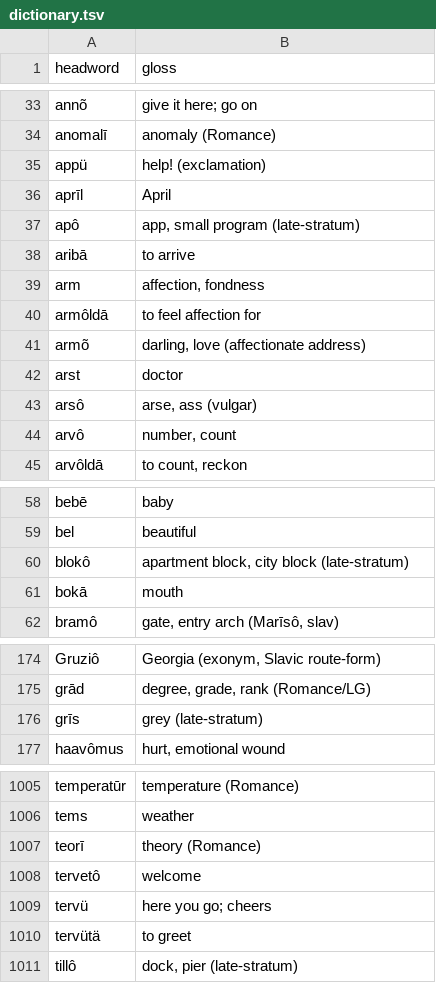
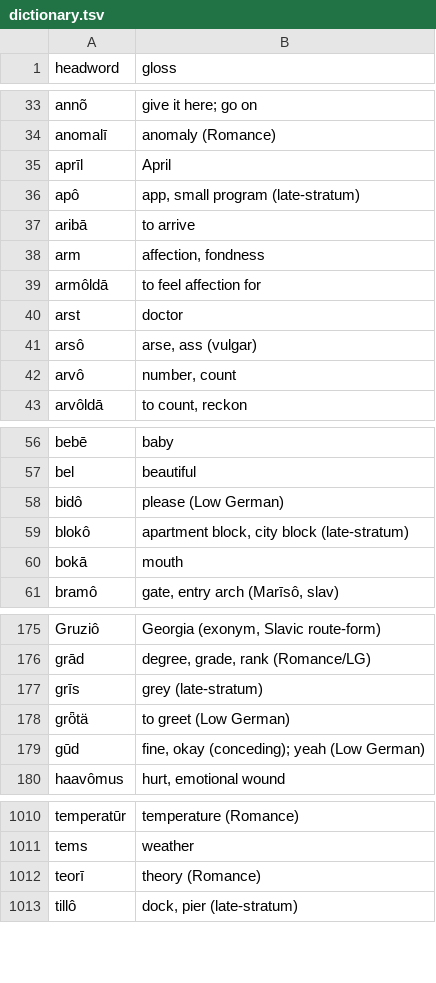
Before and after one commit to quarterback/kels, a TSV file: data/dictionary.tsv, drawn as a sheet; only a part is shown, gaps mark what is left out; removed rows and columns are numbered as before the commit, all else as after; the diff covers the shown part only; the diff names each change by its address in the sheet, - before the commit and + after, or states it on an @@ line.

```diff
--- a/data/dictionary.tsv
+++ b/data/dictionary.tsv
-row 35: appü | help! (exclamation)
-row 41: armõ | darling, love (affectionate address)
+row 58: bidô | please (Low German)
+row 178: grȫtä | to greet (Low German)
+row 179: gūd | fine, okay (conceding); yeah (Low German)
-row 1008: tervetô | welcome
-row 1009: tervü | here you go; cheers
-row 1010: tervütä | to greet
```
Also changed, not shown: 10 added rows and 7 removed rows elsewhere in this file, 15 other files.
